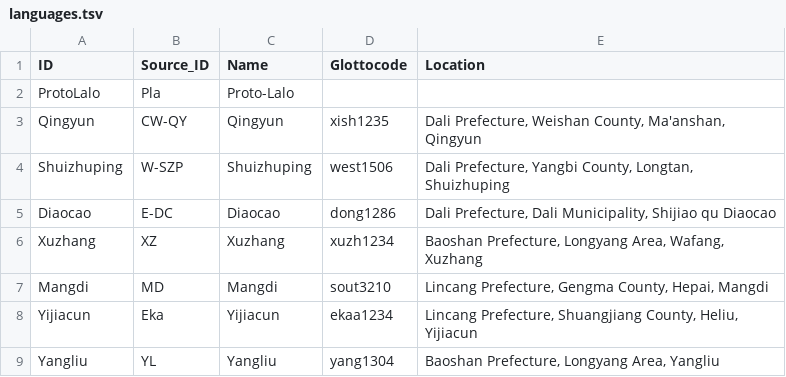
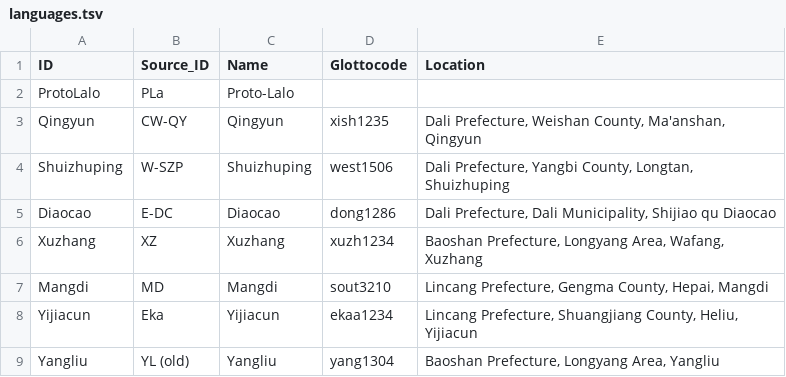
Before and after one commit to lexibank/yanglalo, a TSV file: etc/languages.tsv, drawn as a sheet.

```diff
--- a/etc/languages.tsv
+++ b/etc/languages.tsv
@@ -1,3 +1,3 @@
 "ID"	"Source_ID"	"Name"	"Glottocode"	"Location"
-"ProtoLalo"	"Pla"	"Proto-Lalo"		
+"ProtoLalo"	PLa	"Proto-Lalo"
 "Qingyun"	"CW-QY"	"Qingyun"	"xish1235"	"Dali Prefecture, Weishan County, Ma'anshan, Qingyun"
@@ -8,2 +8,2 @@
 "Yijiacun"	"Eka"	"Yijiacun"	"ekaa1234"	"Lincang Prefecture, Shuangjiang County, Heliu, Yijiacun"
-"Yangliu"	"YL"	"Yangliu"	"yang1304"	"Baoshan Prefecture, Longyang Area, Yangliu"
+"Yangliu"	YL (old)	"Yangliu"	"yang1304"	"Baoshan Prefecture, Longyang Area, Yangliu"
```
Also changed, not shown: cldf/parameters.csv, 13 other files.
